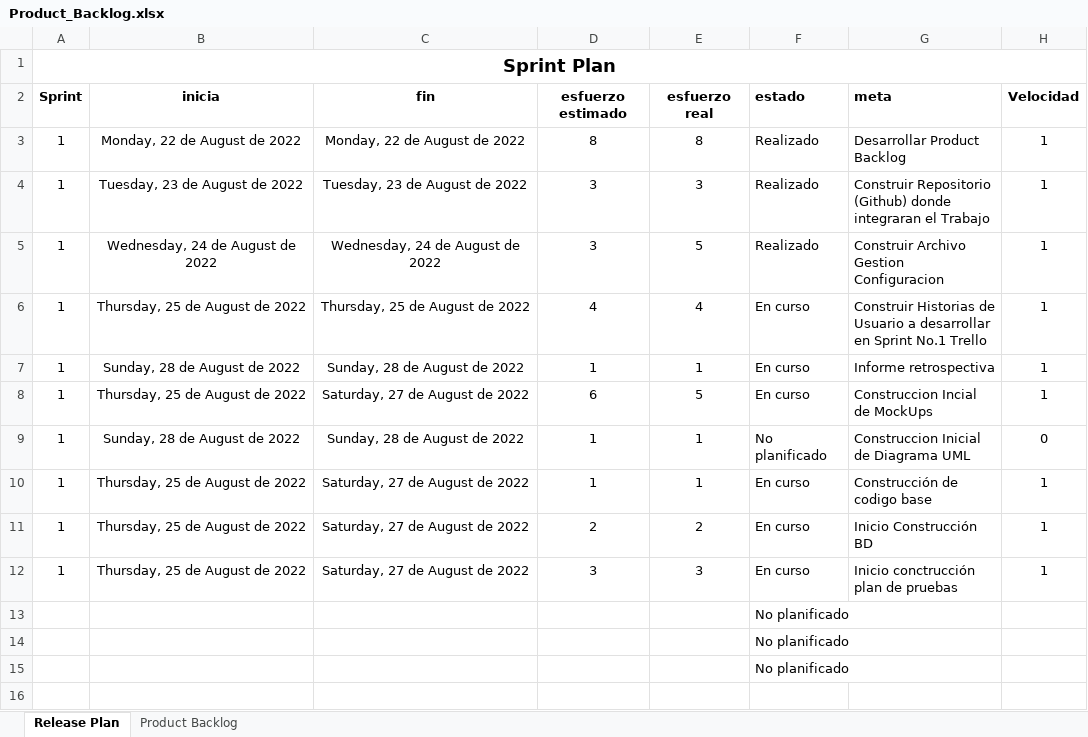
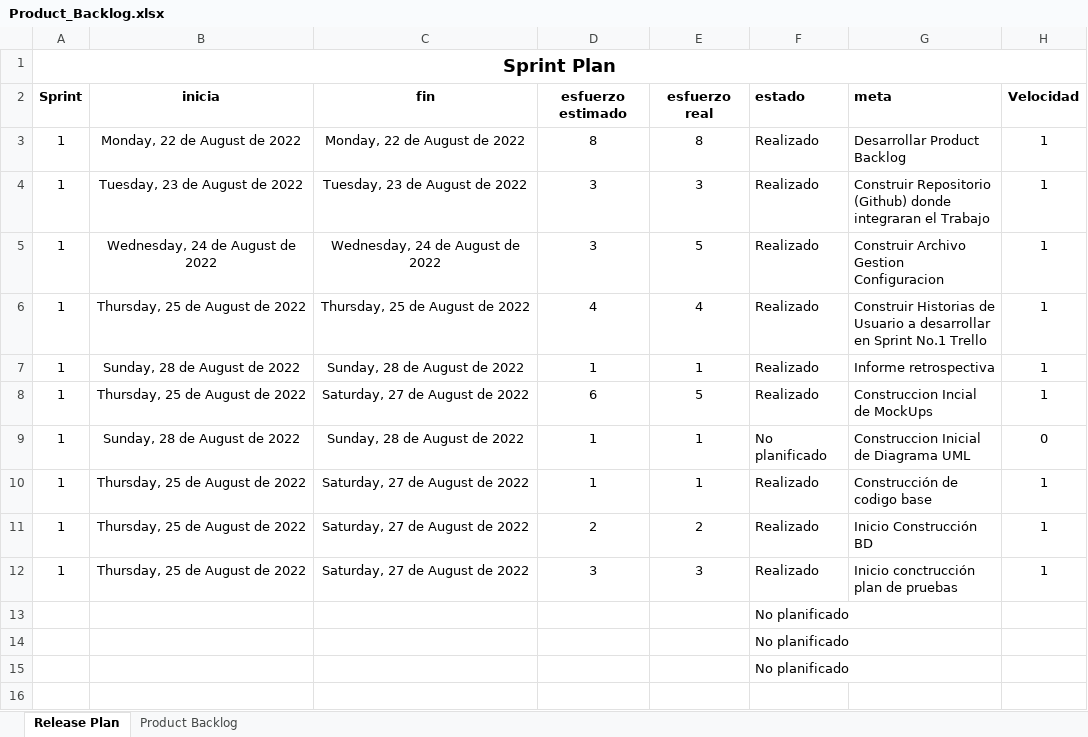
Before and after one commit to Jmanriques/Proyecto_EOTIA_CAKE, an Excel workbook: Documentación/Product_Backlog.xlsx, sheet Release Plan, drawn as a sheet; only a part is shown; values as stored, in another font and other column widths than the file's, no borders; conditional formats and table styles not drawn; the diff covers the shown part only; the diff names each change by its address in the sheet, - before the commit and + after, or states it on an @@ line.

```diff
--- a/Documentación/Product_Backlog.xlsx (sheet Release Plan)
+++ b/Documentación/Product_Backlog.xlsx (sheet Release Plan)
-F6:F8: En curso
+F6:F8: Realizado
-F10:F12: En curso
+F10:F12: Realizado
```
Also changed, not shown: 20 added rows, 35 edited cells and cell formats elsewhere in this sheet, 2 other files.
